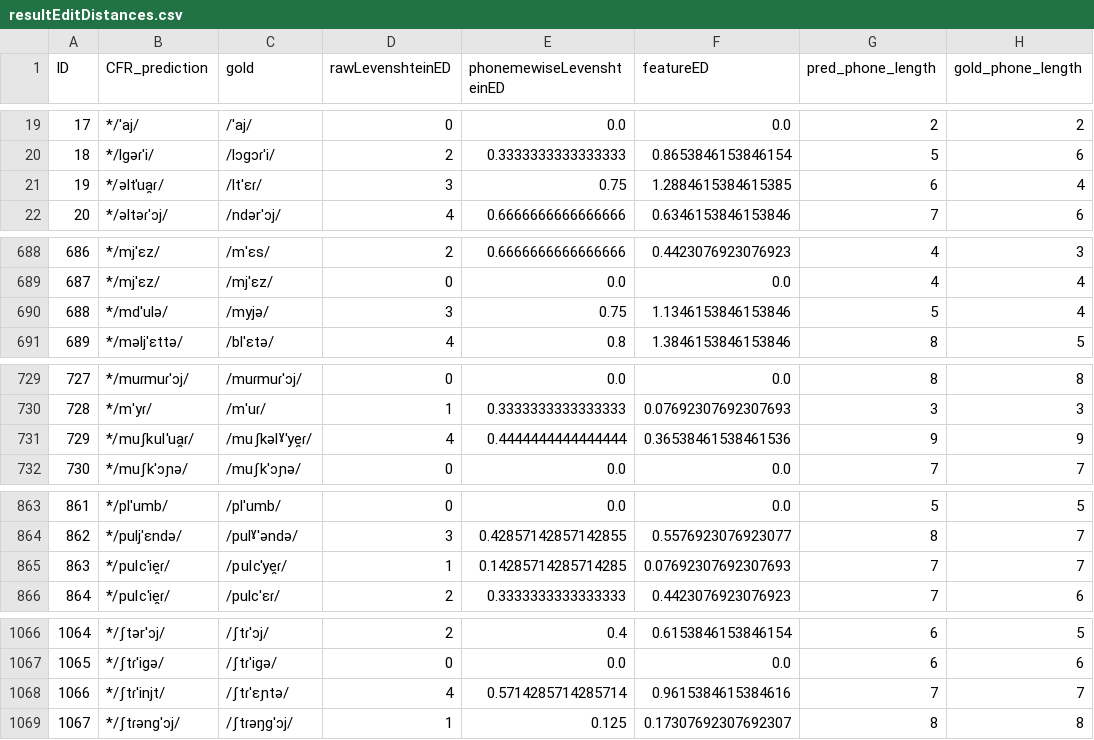
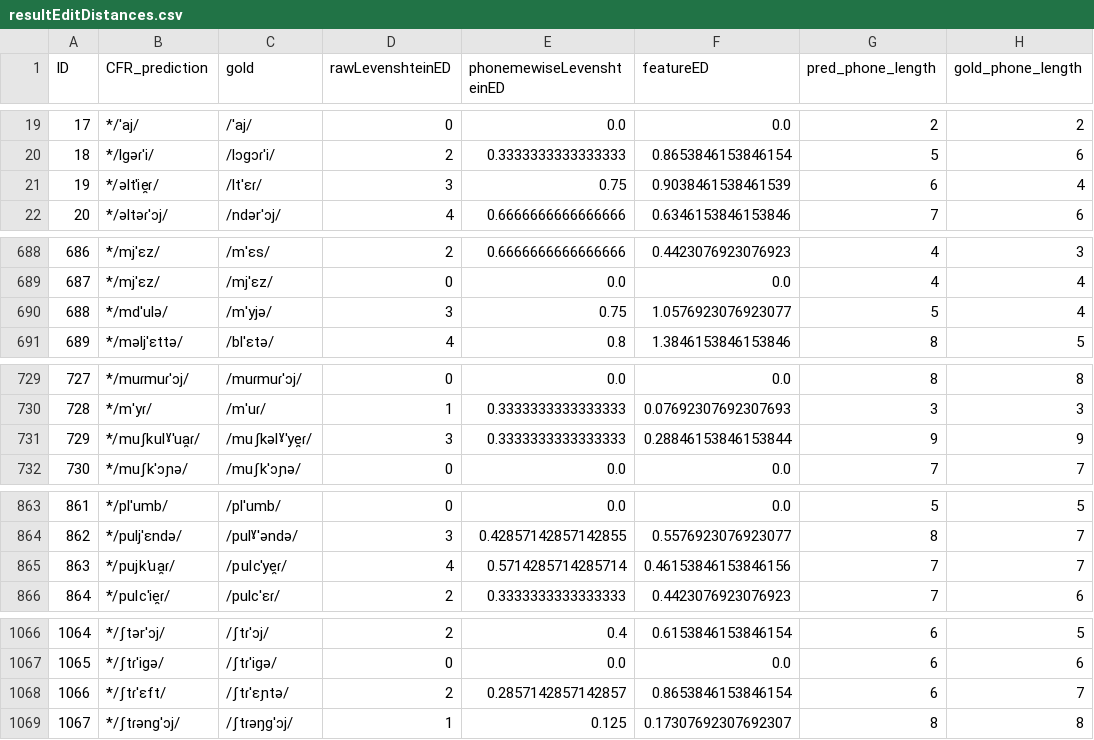
Before and after one commit to clmarr/Albanian-CFR, a CSV file: CLEA18-run/resultEditDistances.csv, drawn as a sheet; only a part is shown, gaps mark what is left out.

```diff
--- a/CLEA18-run/resultEditDistances.csv
+++ b/CLEA18-run/resultEditDistances.csv
@@ -20,3 +20,3 @@ ID,CFR_prediction,gold,rawLevenshteinED,phonemewiseLevenshteinED,featureED,pred_
 18,*/lɡəɾˈi/,/lɔɡɔɾˈi/,2,0.3333333333333333,0.8653846153846154,5,6
-19,*/əltˈua̯ɾ/,/ltˈɛɾ/,3,0.75,1.2884615384615385,6,4
+19,*/əltˈie̯ɾ/,/ltˈɛɾ/,3,0.75,0.9038461538461539,6,4
 20,*/əltəɾˈɔj/,/ndərˈɔj/,4,0.6666666666666666,0.6346153846153846,7,6
@@ -689,3 +689,3 @@ ID,CFR_prediction,gold,rawLevenshteinED,phonemewiseLevenshteinED,featureED,pred_
 687,*/mjˈɛz/,/mjˈɛz/,0,0.0,0.0,4,4
-688,*/mdˈulə/,/myjə/,3,0.75,1.1346153846153846,5,4
+688,*/mdˈulə/,/mˈyjə/,3,0.75,1.0576923076923077,5,4
 689,*/məljˈɛttə/,/blˈɛtə/,4,0.8,1.3846153846153846,8,5
@@ -730,3 +730,3 @@ ID,CFR_prediction,gold,rawLevenshteinED,phonemewiseLevenshteinED,featureED,pred_
 728,*/mˈyɾ/,/mˈuɾ/,1,0.3333333333333333,0.07692307692307693,3,3
-729,*/muʃkulˈua̯ɾ/,/muʃkəlˠˈye̯ɾ/,4,0.4444444444444444,0.36538461538461536,9,9
+729,*/muʃkulˠˈua̯ɾ/,/muʃkəlˠˈye̯ɾ/,3,0.3333333333333333,0.28846153846153844,9,9
 730,*/muʃkˈɔɲə/,/muʃkˈɔɲə/,0,0.0,0.0,7,7
@@ -864,3 +864,3 @@ ID,CFR_prediction,gold,rawLevenshteinED,phonemewiseLevenshteinED,featureED,pred_
 862,*/puljˈɛndə/,/pulˠˈəndə/,3,0.42857142857142855,0.5576923076923077,8,7
-863,*/pulcˈie̯ɾ/,/pulcˈye̯ɾ/,1,0.14285714285714285,0.07692307692307693,7,7
+863,*/pujkˈua̯ɾ/,/pulcˈye̯ɾ/,4,0.5714285714285714,0.46153846153846156,7,7
 864,*/pulcˈie̯ɾ/,/pulcˈɛɾ/,2,0.3333333333333333,0.4423076923076923,7,6
@@ -1067,3 +1067,3 @@ ID,CFR_prediction,gold,rawLevenshteinED,phonemewiseLevenshteinED,featureED,pred_
 1065,*/ʃtɾˈiɡə/,/ʃtɾˈiɡə/,0,0.0,0.0,6,6
-1066,*/ʃtɾˈinjt/,/ʃtɾˈɛɲtə/,4,0.5714285714285714,0.9615384615384616,7,7
+1066,*/ʃtɾˈɛft/,/ʃtɾˈɛɲtə/,2,0.2857142857142857,0.8653846153846154,6,7
 1067,*/ʃtɾənɡˈɔj/,/ʃtɾəŋɡˈɔj/,1,0.125,0.17307692307692307,8,8
```
Also changed, not shown: 2 other files.
